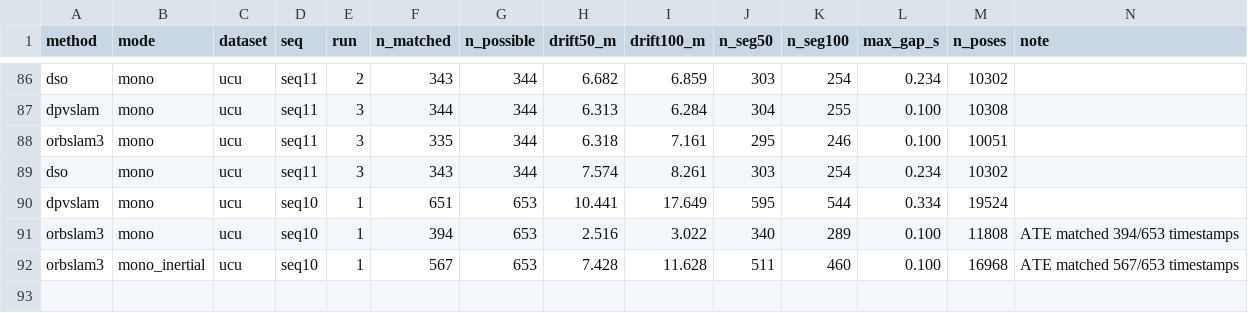
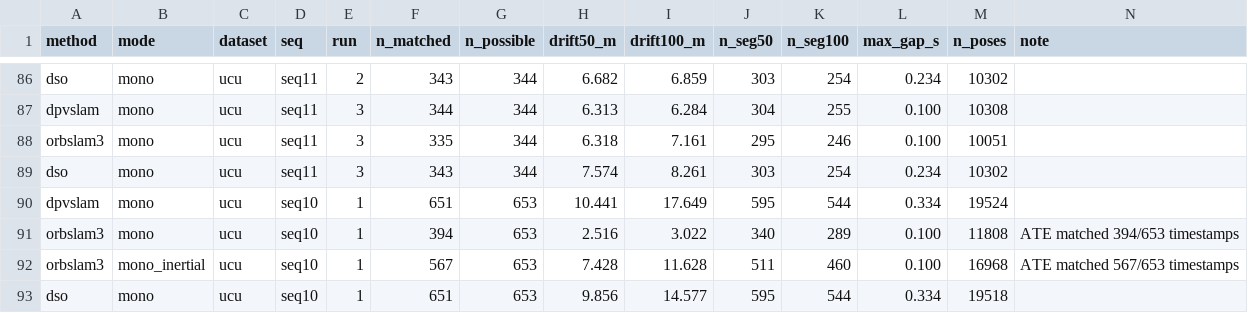
Before and after one commit to oToTak/slam-project-methods, a CSV file: results/summary_extra_StarDestroyer.csv, drawn as a sheet; only a part is shown, gaps mark what is left out.

Commit message:
status StarDestroyer 2026-11-18T06:44:36+02:00

```diff
--- a/results/summary_extra_StarDestroyer.csv
+++ b/results/summary_extra_StarDestroyer.csv
@@ -92 +92,2 @@ orbslam3,mono,ucu,seq10,1,394,653,2.516,3.022,340,289,0.100,11808,ATE matched 39
 orbslam3,mono_inertial,ucu,seq10,1,567,653,7.428,11.628,511,460,0.100,16968,ATE matched 567/653 timestamps
+dso,mono,ucu,seq10,1,651,653,9.856,14.577,595,544,0.334,19518,
```
Also changed, not shown: results/summary_StarDestroyer.csv, 7 other files.
